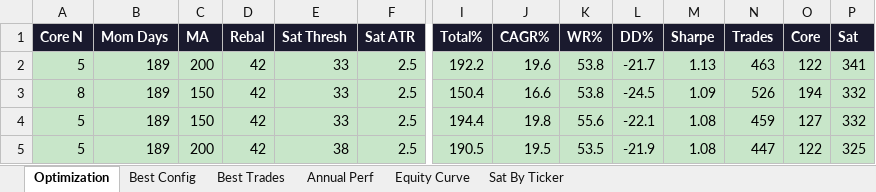
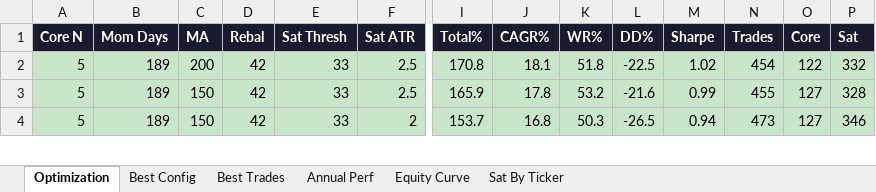
Before and after one commit to johnbrami55/portfolio-manager, an Excel workbook: backtest_results.xlsx, sheet Optimization, drawn as a sheet; only a part is shown, gaps mark what is left out; values as stored, in another font and other column widths than the file's, no borders; removed rows and columns are numbered as before the commit, all else as after; rows hold the shown columns only; the diff covers the shown part only; the diff names each change by its address in the sheet, - before the commit and + after, or states it on an @@ line.

```diff
--- a/backtest_results.xlsx (sheet Optimization)
+++ b/backtest_results.xlsx (sheet Optimization)
-I2 (Total%): 192.2
+I2 (Total%): 170.8
-J2 (CAGR%): 19.6
+J2 (CAGR%): 18.1
-K2 (WR%): 53.8
+K2 (WR%): 51.8
-L2 (DD%): -21.7
+L2 (DD%): -22.5
-M2 (Sharpe): 1.13
+M2 (Sharpe): 1.02
-N2 (Trades): 463
+N2 (Trades): 454
-P2 (Sat): 341
+P2 (Sat): 332
-row 3: 8 | 189 | 150 | 42 | 33 | 2.5 | 150.4 | 16.6 | 53.8 | -24.5 | 1.09 | 526 | 194 | 332
-I3 (Total%): 194.4
+I3 (Total%): 165.9
-J3 (CAGR%): 19.8
+J3 (CAGR%): 17.8
-K3 (WR%): 55.6
+K3 (WR%): 53.2
-L3 (DD%): -22.1
+L3 (DD%): -21.6
-M3 (Sharpe): 1.08
+M3 (Sharpe): 0.99
-N3 (Trades): 459
+N3 (Trades): 455
-P3 (Sat): 332
+P3 (Sat): 328
-C4 (MA): 200
+C4 (MA): 150
-E4 (Sat Thresh): 38
+E4 (Sat Thresh): 33
-F4 (Sat ATR): 2.5
+F4 (Sat ATR): 2
-I4 (Total%): 190.5
+I4 (Total%): 153.7
-J4 (CAGR%): 19.5
+J4 (CAGR%): 16.8
-K4 (WR%): 53.5
+K4 (WR%): 50.3
-L4 (DD%): -21.9
+L4 (DD%): -26.5
-M4 (Sharpe): 1.08
+M4 (Sharpe): 0.94
-N4 (Trades): 447
+N4 (Trades): 473
-O4 (Core): 122
+O4 (Core): 127
-P4 (Sat): 325
+P4 (Sat): 346
```
Also changed, not shown: 21 added rows, 20 removed rows, 316 edited cells and cell formats elsewhere in this sheet, sheet Best Trades, sheet Equity Curve, sheet Sat By Ticker, sheet Best Config, sheet Annual Perf, 1 other file.
